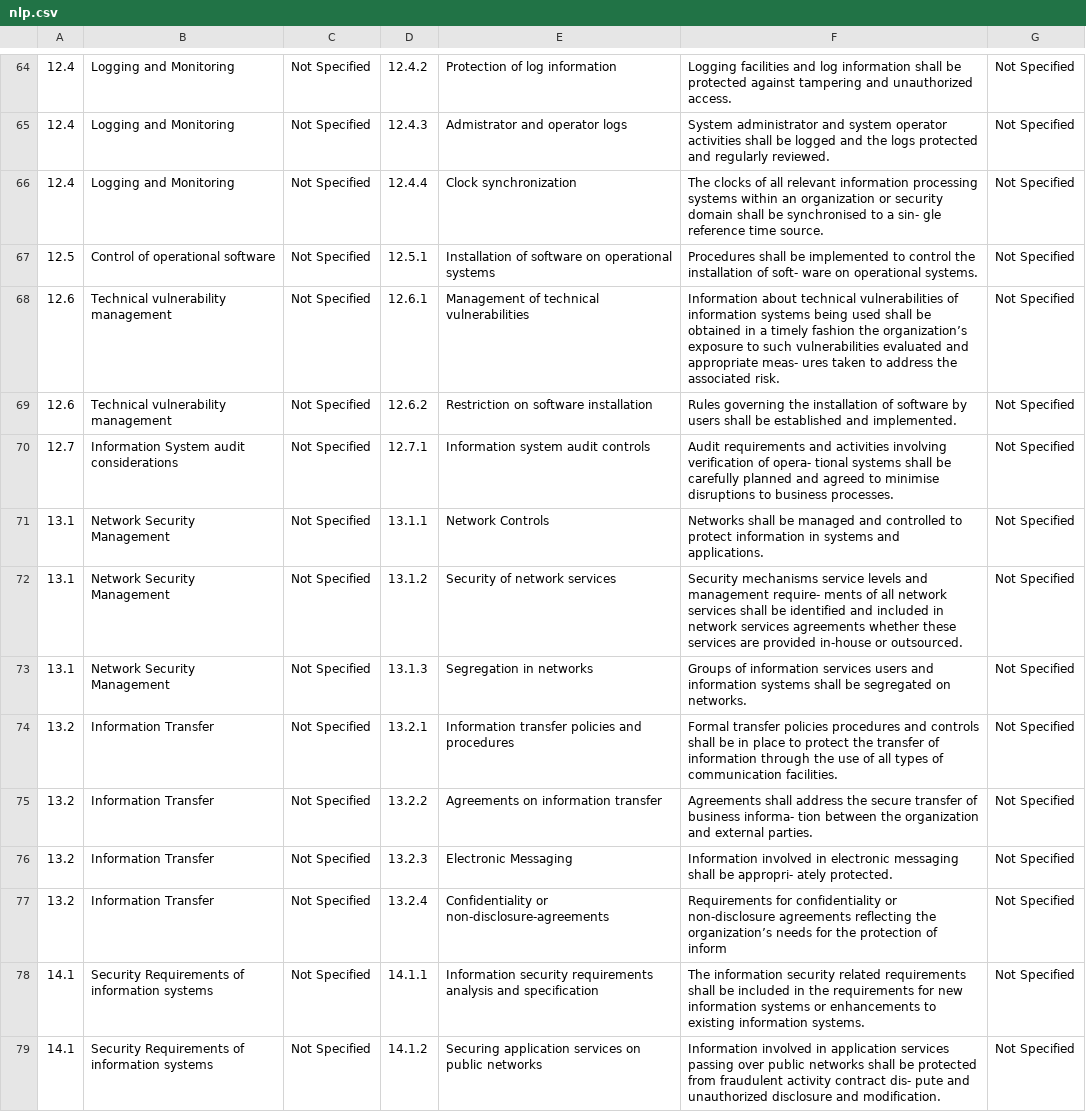
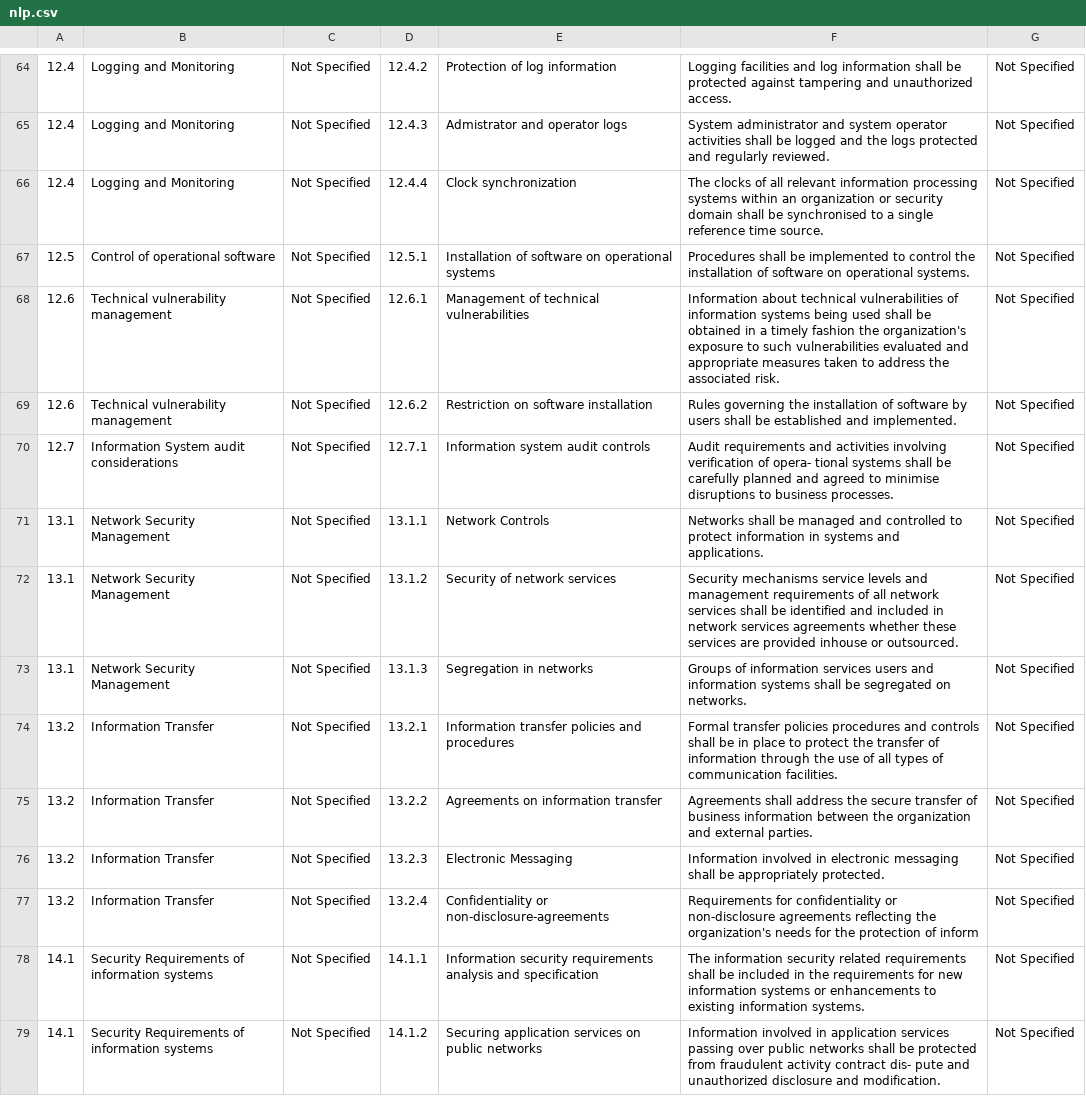
Before and after one commit to micohalvarez/IESystem, a CSV file: nlp.csv, drawn as a sheet; only a part is shown, gaps mark what is left out; the diff covers the shown part only.

```diff
--- a/nlp.csv
+++ b/nlp.csv
@@ -65,5 +65,5 @@
 12.4,Logging and Monitoring,Not Specified,12.4.3,Admistrator and operator logs,System administrator and system operator activities shall be logged and the logs protected and regularly reviewed.,Not Specified
-12.4,Logging and Monitoring,Not Specified,12.4.4,Clock synchronization,The clocks of all relevant information processing systems within an organization or security domain shall be synchronised to a sin- gle reference time source.,Not Specified
-12.5,Control of operational software,Not Specified,12.5.1,Installation of software on operational systems,Procedures shall be implemented to control the installation of soft- ware on operational systems.,Not Specified
-12.6,Technical vulnerability management,Not Specified,12.6.1,Management of technical vulnerabilities,Information about technical vulnerabilities of information systems being used shall be obtained in a timely fashion the organization’s exposure to such vulnerabilities evaluated and appropriate meas- ures taken to address the associated risk.,Not Specified
+12.4,Logging and Monitoring,Not Specified,12.4.4,Clock synchronization,The clocks of all relevant information processing systems within an organization or security domain shall be synchronised to a single reference time source.,Not Specified
+12.5,Control of operational software,Not Specified,12.5.1,Installation of software on operational systems,Procedures shall be implemented to control the installation of software on operational systems.,Not Specified
+12.6,Technical vulnerability management,Not Specified,12.6.1,Management of technical vulnerabilities,Information about technical vulnerabilities of information systems being used shall be obtained in a timely fashion the organization's exposure to such vulnerabilities evaluated and appropriate measures taken to address the associated risk.,Not Specified
 12.6,Technical vulnerability management,Not Specified,12.6.2,Restriction on software installation,Rules governing the installation of software by users shall be established and implemented.,Not Specified
@@ -71,8 +71,8 @@
 13.1,Network Security Management,Not Specified,13.1.1,Network Controls,Networks shall be managed and controlled to protect information in systems and applications.,Not Specified
-13.1,Network Security Management,Not Specified,13.1.2,Security of network services,Security mechanisms service levels and management require- ments of all network services shall be identified and included in network services agreements whether these services are provided in-house or outsourced.,Not Specified
+13.1,Network Security Management,Not Specified,13.1.2,Security of network services,Security mechanisms service levels and management requirements of all network services shall be identified and included in network services agreements whether these services are provided inhouse or outsourced.,Not Specified
 13.1,Network Security Management,Not Specified,13.1.3,Segregation in networks,Groups of information services users and information systems shall be segregated on networks.,Not Specified
 13.2,Information Transfer,Not Specified,13.2.1,Information transfer policies and procedures,Formal transfer policies procedures and controls shall be in place to protect the transfer of information through the use of all types of communication facilities.,Not Specified
-13.2,Information Transfer,Not Specified,13.2.2,Agreements on information transfer,Agreements shall address the secure transfer of business informa- tion between the organization and external parties.,Not Specified
-13.2,Information Transfer,Not Specified,13.2.3,Electronic Messaging,Information involved in electronic messaging shall be appropri- ately protected.,Not Specified
-13.2,Information Transfer,Not Specified,13.2.4,Confidentiality or non-disclosure-agreements,Requirements for confidentiality or non-disclosure agreements reflecting the organization’s needs for the protection of inform,Not Specified
+13.2,Information Transfer,Not Specified,13.2.2,Agreements on information transfer,Agreements shall address the secure transfer of business information between the organization and external parties.,Not Specified
+13.2,Information Transfer,Not Specified,13.2.3,Electronic Messaging,Information involved in electronic messaging shall be appropriately protected.,Not Specified
+13.2,Information Transfer,Not Specified,13.2.4,Confidentiality or non-disclosure-agreements,Requirements for confidentiality or non-disclosure agreements reflecting the organization's needs for the protection of inform,Not Specified
 14.1,Security Requirements of information systems,Not Specified,14.1.1,Information security requirements analysis and specification,The information security related requirements shall be included in the requirements for new information systems or enhancements to existing information systems.,Not Specified
```
Also changed, not shown: 33 edited cells elsewhere in this file, 10 other files.
